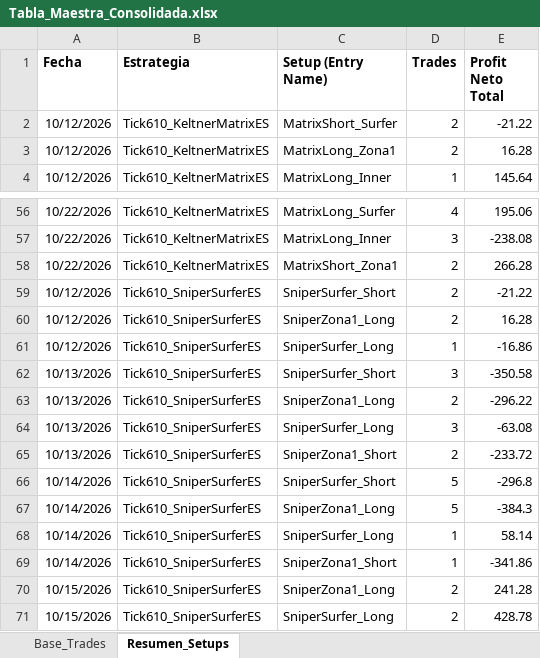
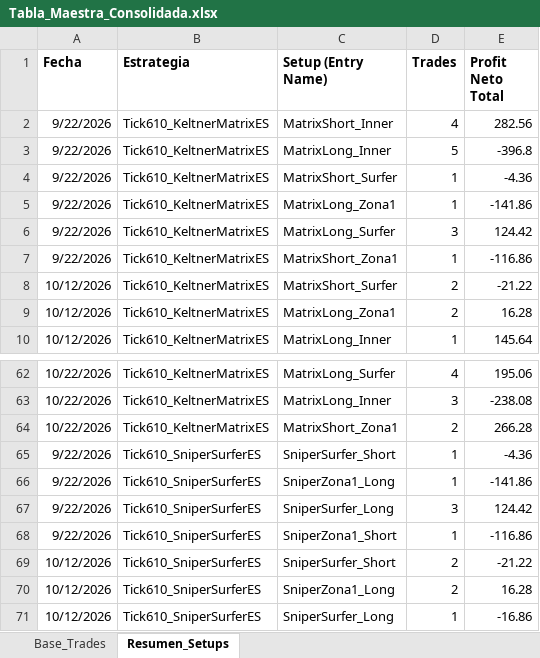
Before and after one commit to cvegabello/EstrategiasNT8, an Excel workbook: ReportesTrades/Tabla_Maestra_Consolidada.xlsx, sheet Resumen_Setups, drawn as a sheet; only a part is shown, gaps mark what is left out; the shorter side is filled out with more unchanged rows; values as stored, in another font and other column widths than the file's, no borders; the diff names each change by its address in the sheet, - before the commit and + after, or states it on an @@ line.

```diff
--- a/ReportesTrades/Tabla_Maestra_Consolidada.xlsx (sheet Resumen_Setups)
+++ b/ReportesTrades/Tabla_Maestra_Consolidada.xlsx (sheet Resumen_Setups)
+row 2: 9/22/2026 | Tick610_KeltnerMatrixES | MatrixShort_Inner | 4 | 282.56
+row 3: 9/22/2026 | Tick610_KeltnerMatrixES | MatrixLong_Inner | 5 | -396.8
+row 4: 9/22/2026 | Tick610_KeltnerMatrixES | MatrixShort_Surfer | 1 | -4.36
+row 5: 9/22/2026 | Tick610_KeltnerMatrixES | MatrixLong_Zona1 | 1 | -141.86
+row 6: 9/22/2026 | Tick610_KeltnerMatrixES | MatrixLong_Surfer | 3 | 124.42
+row 7: 9/22/2026 | Tick610_KeltnerMatrixES | MatrixShort_Zona1 | 1 | -116.86
+row 65: 9/22/2026 | Tick610_SniperSurferES | SniperSurfer_Short | 1 | -4.36
+row 66: 9/22/2026 | Tick610_SniperSurferES | SniperZona1_Long | 1 | -141.86
+row 67: 9/22/2026 | Tick610_SniperSurferES | SniperSurfer_Long | 3 | 124.42
+row 68: 9/22/2026 | Tick610_SniperSurferES | SniperZona1_Short | 1 | -116.86
```
Also changed, not shown: sheet Base_Trades, ReportesTrades/Tabla_Maestra_Trades.xlsx, 4 other files.
